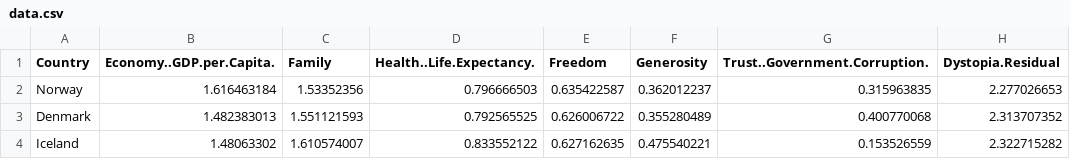
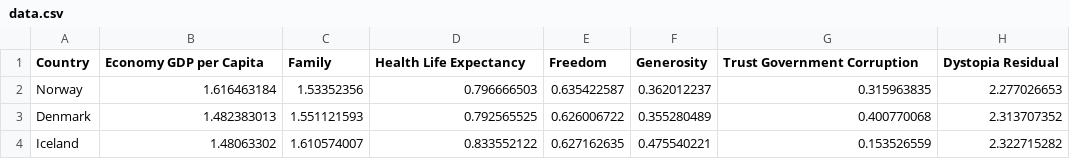
Before and after one commit to SCN3D/dataVis, a CSV file: data/data.csv, drawn as a sheet; only a part is shown.

Commit message:
data

```diff
--- a/data/data.csv
+++ b/data/data.csv
@@ -1,2 +1,2 @@
-Country,Economy..GDP.per.Capita.,Family,Health..Life.Expectancy.,Freedom,Generosity,Trust..Government.Corruption.,Dystopia.Residual
+Country,Economy GDP per Capita,Family,Health Life Expectancy,Freedom,Generosity,Trust Government Corruption,Dystopia Residual
 Norway,1.616463184,1.53352356,0.796666503,0.635422587,0.362012237,0.315963835,2.277026653
```
